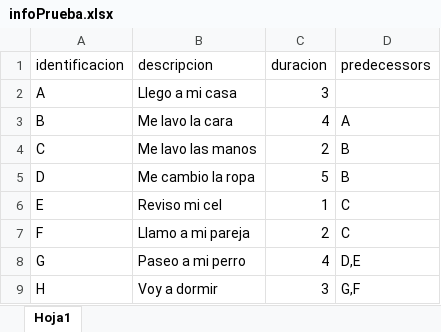
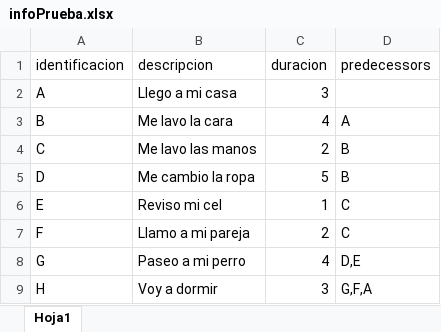
Before and after one commit to Someguy300/P2ModelacionSistRedes, an Excel workbook: infoPrueba.xlsx, sheet Hoja1, drawn as a sheet; values as stored, in another font and other column widths than the file's, no borders; the diff names each change by its address in the sheet, - before the commit and + after, or states it on an @@ line.

```diff
--- a/infoPrueba.xlsx (sheet Hoja1)
+++ b/infoPrueba.xlsx (sheet Hoja1)
-D9 (predecessors): G,F
+D9 (predecessors): G,F,A
```
Also changed, not shown: 3 other files.
